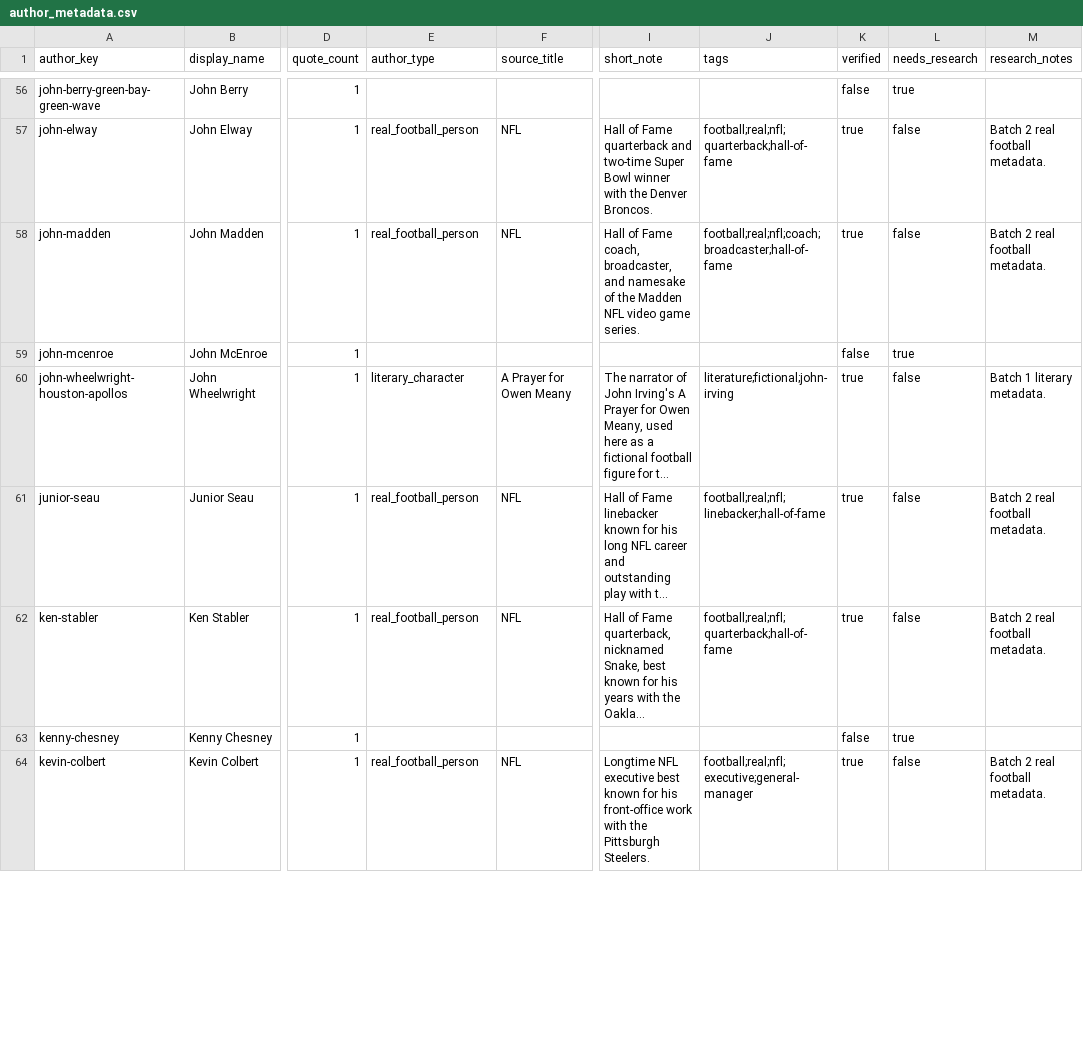
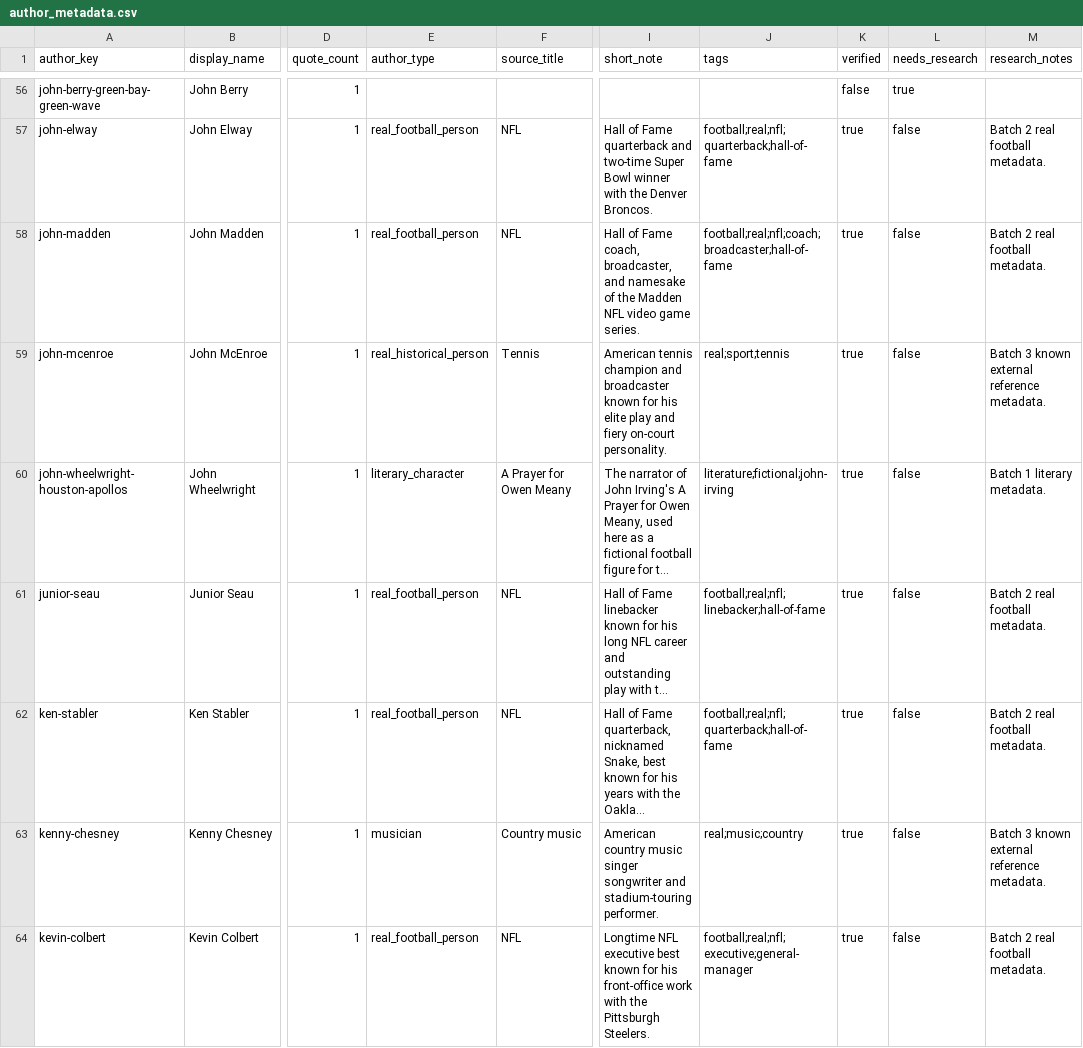
Before and after one commit to HansMellman/fof_qotd, a CSV file: data/author_metadata.csv, drawn as a sheet; only a part is shown, gaps mark what is left out; long unchanged cells end in …; the diff covers the shown part only; the diff names each change by its address in the sheet, - before the commit and + after, or states it on an @@ line.

Commit message:
Populate external reference author metadata batch

```diff
--- a/data/author_metadata.csv
+++ b/data/author_metadata.csv
-E59 (author_type): (empty)
+E59 (author_type): real_historical_person
-F59 (source_title): (empty)
+F59 (source_title): Tennis
-I59 (short_note): (empty)
+I59 (short_note): American tennis champion and broadcaster known for his elite play and fiery on-court personality.
-J59 (tags): (empty)
+J59 (tags): real;sport;tennis
-K59 (verified): false
+K59 (verified): true
-L59 (needs_research): true
+L59 (needs_research): false
-M59 (research_notes): (empty)
+M59 (research_notes): Batch 3 known external reference metadata.
-E63 (author_type): (empty)
+E63 (author_type): musician
-F63 (source_title): (empty)
+F63 (source_title): Country music
-I63 (short_note): (empty)
+I63 (short_note): American country music singer songwriter and stadium-touring performer.
-J63 (tags): (empty)
+J63 (tags): real;music;country
-K63 (verified): false
+K63 (verified): true
-L63 (needs_research): true
+L63 (needs_research): false
-M63 (research_notes): (empty)
+M63 (research_notes): Batch 3 known external reference metadata.
```
Also changed, not shown: 170 edited cells elsewhere in this file, 2 other files.
